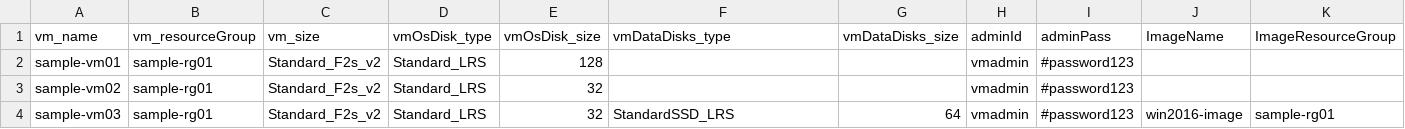
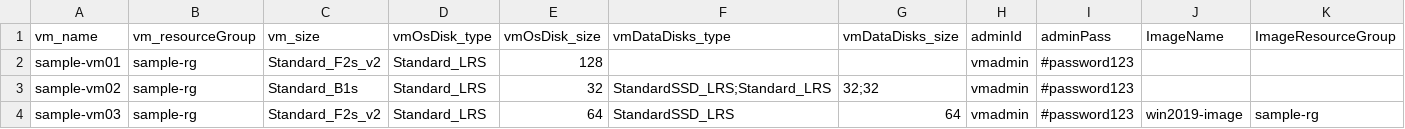
Before and after one commit to cocoojbs/AzureIaaSdeployPSscript, a CSV file: csv/sample/vm_parameter.csv, drawn as a sheet; only a part is shown; the diff names each change by its address in the sheet, - before the commit and + after, or states it on an @@ line.

```diff
--- a/csv/sample/vm_parameter.csv
+++ b/csv/sample/vm_parameter.csv
-B2:B4 (vm_resourceGroup): sample-rg01
+B2:B4 (vm_resourceGroup): sample-rg
-C3 (vm_size): Standard_F2s_v2
+C3 (vm_size): Standard_B1s
-F3 (vmDataDisks_type): (empty)
+F3 (vmDataDisks_type): StandardSSD_LRS;Standard_LRS
-G3 (vmDataDisks_size): (empty)
+G3 (vmDataDisks_size): 32;32
-E4 (vmOsDisk_size): 32
+E4 (vmOsDisk_size): 64
-J4 (ImageName): win2016-image
+J4 (ImageName): win2019-image
-K4 (ImageResourceGroup): sample-rg01
+K4 (ImageResourceGroup): sample-rg
```
Also changed, not shown: csv/sample/backup_parameter.csv, csv/sample/nsg_parameter.csv, 10 other files.
